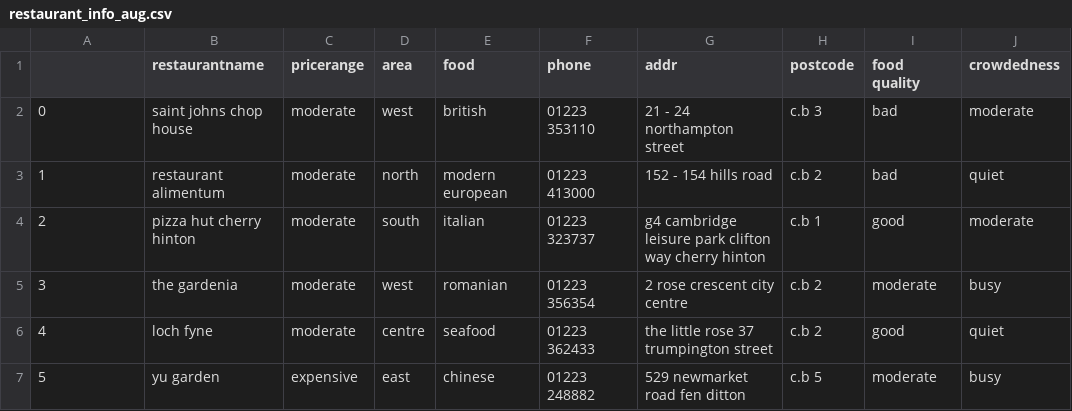
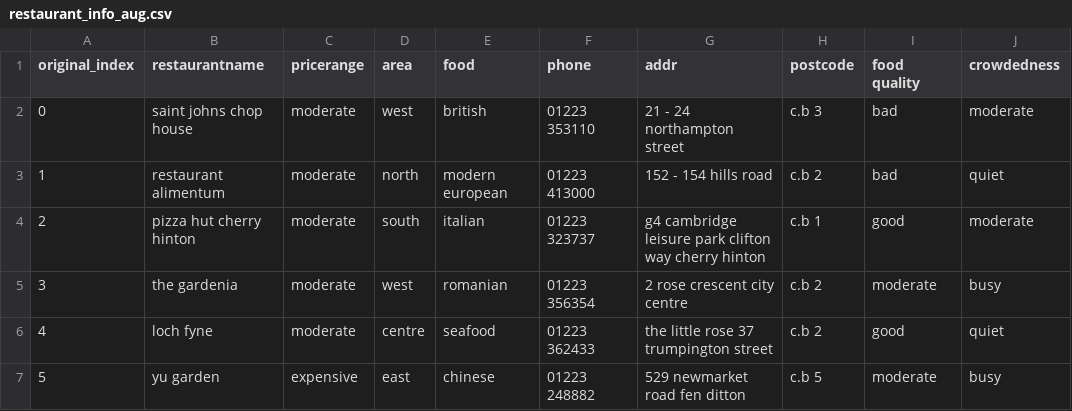
Before and after one commit to SjorsLockhorst/G24-lab1, a CSV file: data/restaurant_info_aug.csv, drawn as a sheet; only a part is shown; the diff names each change by its address in the sheet, - before the commit and + after, or states it on an @@ line.

```diff
--- a/data/restaurant_info_aug.csv
+++ b/data/restaurant_info_aug.csv
-A1: (empty)
+A1: original_index
```
Also changed, not shown: 4 other files.
